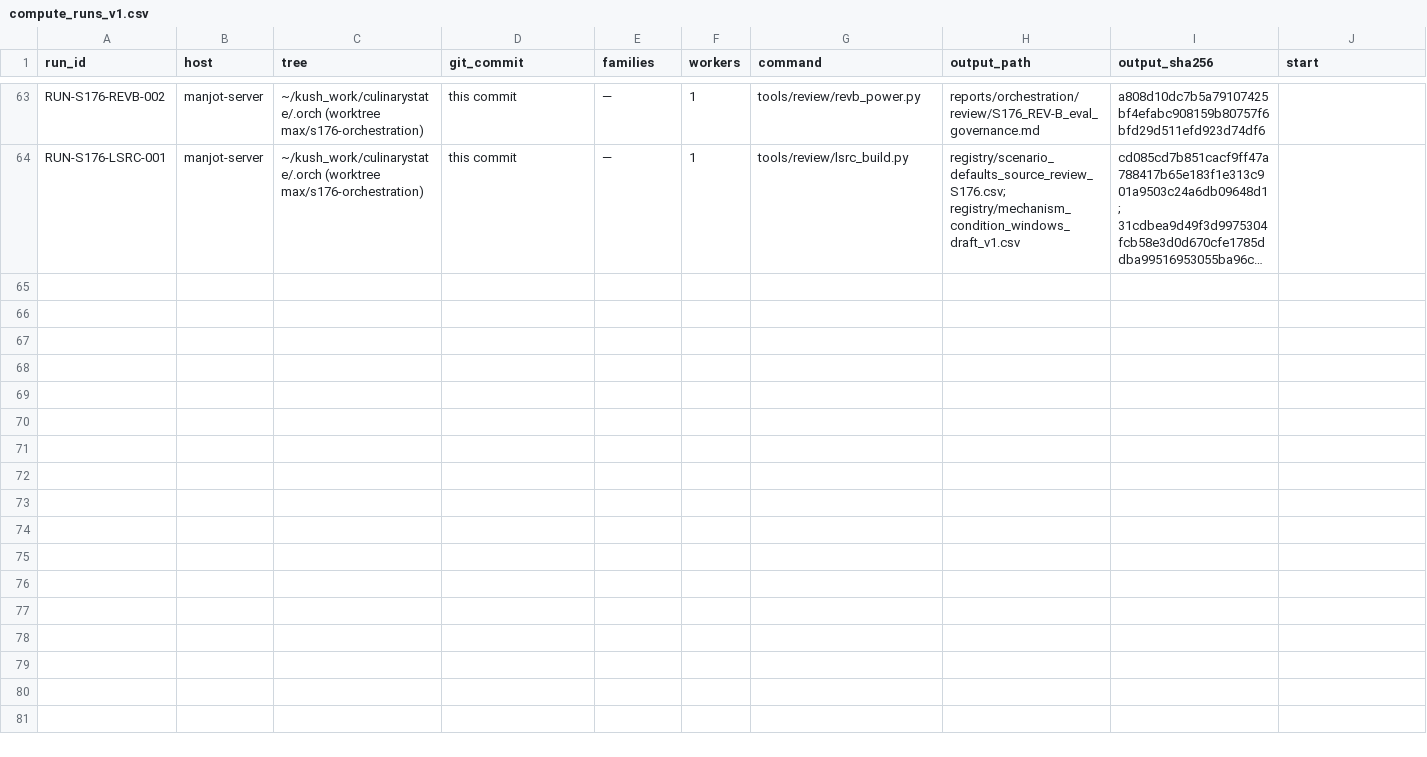
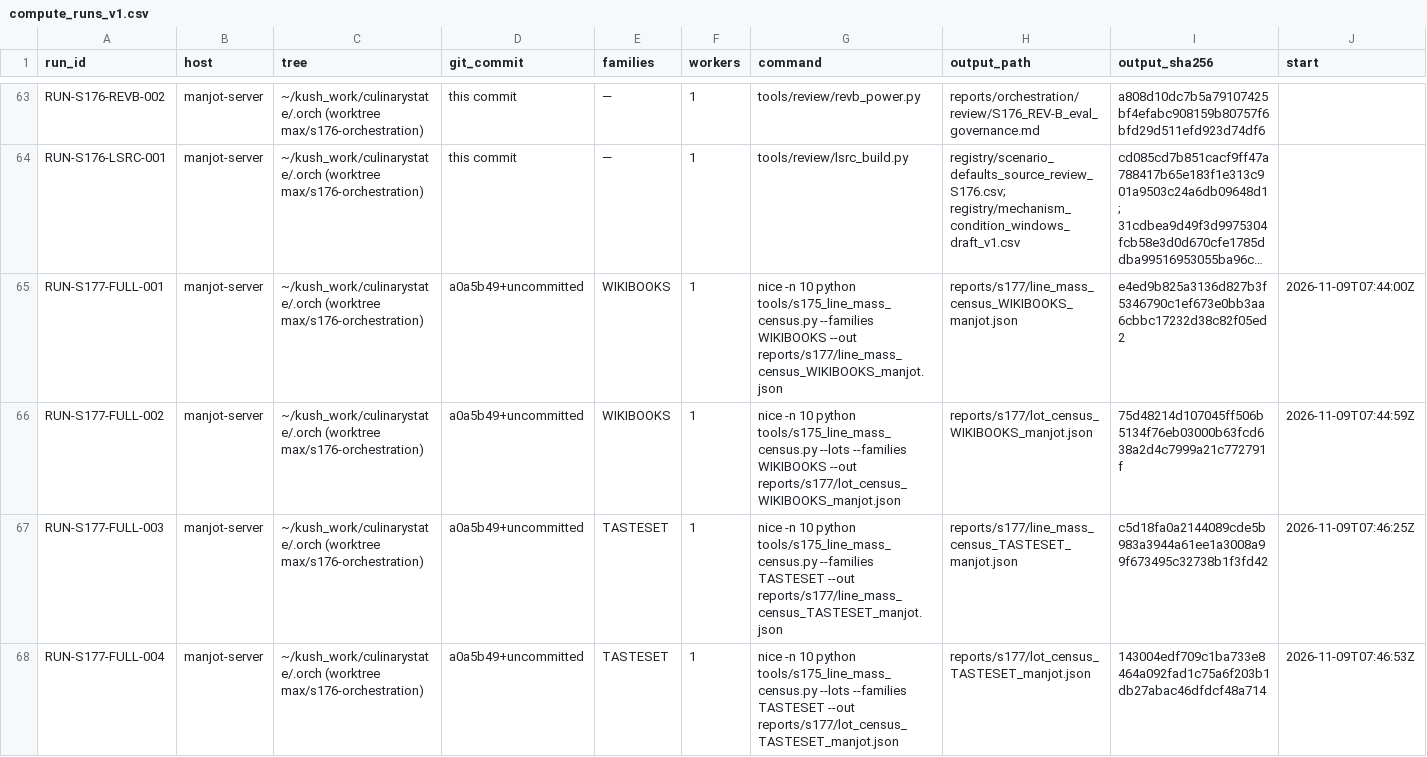
Before and after one commit to kushiiitd05/culinarystate, a CSV file: registry/compute_runs_v1.csv, drawn as a sheet; only a part is shown, gaps mark what is left out; long unchanged cells end in …; rows hold the shown columns only; the diff covers the shown part only; the diff names each change by its address in the sheet, - before the commit and + after, or states it on an @@ line.

```diff
--- a/registry/compute_runs_v1.csv
+++ b/registry/compute_runs_v1.csv
+row 65: RUN-S177-FULL-001 | manjot-server | ~/kush_work/culinarystate/.orch (worktree max/s176-orchestration) | a0a5b49+uncommitted | WIKIBOOKS | 1 | nice -n 10 python tools/s175_line_mass_census.py --families WIKIBOOKS --out reports/s177/line_mass_census_WIKIBOOKS_manjot.json | reports/s177/line_mass_census_WIKIBOOKS_manjot.json | e4ed9b825a3136d827b3f5346790c1ef673e0bb3aa6cbbc17232d38c82f05ed2 | 2026-11-09T07:44:00Z
+row 66: RUN-S177-FULL-002 | manjot-server | ~/kush_work/culinarystate/.orch (worktree max/s176-orchestration) | a0a5b49+uncommitted | WIKIBOOKS | 1 | nice -n 10 python tools/s175_line_mass_census.py --lots --families WIKIBOOKS --out reports/s177/lot_census_WIKIBOOKS_manjot.json | reports/s177/lot_census_WIKIBOOKS_manjot.json | 75d48214d107045ff506b5134f76eb03000b63fcd638a2d4c7999a21c772791f | 2026-11-09T07:44:59Z
+row 67: RUN-S177-FULL-003 | manjot-server | ~/kush_work/culinarystate/.orch (worktree max/s176-orchestration) | a0a5b49+uncommitted | TASTESET | 1 | nice -n 10 python tools/s175_line_mass_census.py --families TASTESET --out reports/s177/line_mass_census_TASTESET_manjot.json | reports/s177/line_mass_census_TASTESET_manjot.json | c5d18fa0a2144089cde5b983a3944a61ee1a3008a99f673495c32738b1f3fd42 | 2026-11-09T07:46:25Z
+row 68: RUN-S177-FULL-004 | manjot-server | ~/kush_work/culinarystate/.orch (worktree max/s176-orchestration) | a0a5b49+uncommitted | TASTESET | 1 | nice -n 10 python tools/s175_line_mass_census.py --lots --families TASTESET --out reports/s177/lot_census_TASTESET_manjot.json | reports/s177/lot_census_TASTESET_manjot.json | 143004edf709c1ba733e8464a092fad1c75a6f203b1db27abac46dfdcf48a714 | 2026-11-09T07:46:53Z
```
Also changed, not shown: 4 added rows elsewhere in this file, 10 other files.
